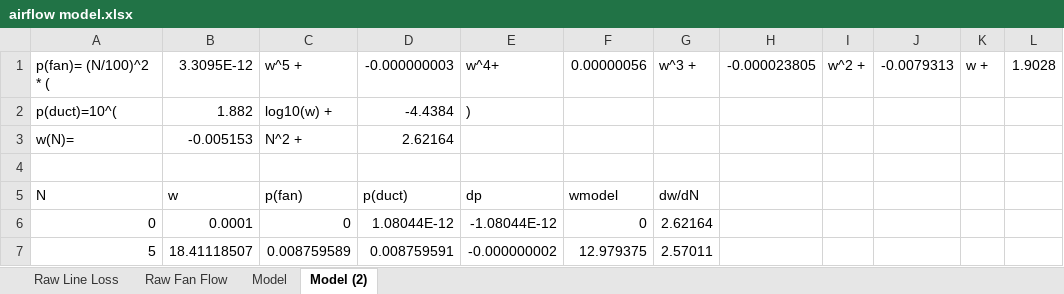
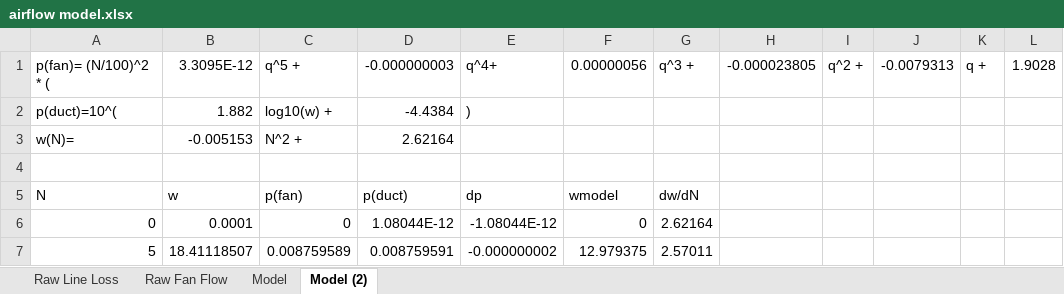
Before and after one commit to davegutz/myVentilator, an Excel workbook: Vent_Photon/datasheets/airflow model.xlsx, sheet Model (2), drawn as a sheet; only a part is shown; values as stored, in another font and other column widths than the file's, no borders; charts and pictures not drawn; the diff names each change by its address in the sheet, - before the commit and + after, or states it on an @@ line.

Commit message:
heat model

```diff
--- a/Vent_Photon/datasheets/airflow model.xlsx (sheet Model (2))
+++ b/Vent_Photon/datasheets/airflow model.xlsx (sheet Model (2))
-C1: w^5 +
+C1: q^5 +
-E1: w^4+
+E1: q^4+
-G1: w^3 +
+G1: q^3 +
-I1: w^2 +
+I1: q^2 +
-K1: w +
+K1: q +
```
Also changed, not shown: sheet Model, sheet Raw Fan Flow, charts or pictures, 1 other file.
